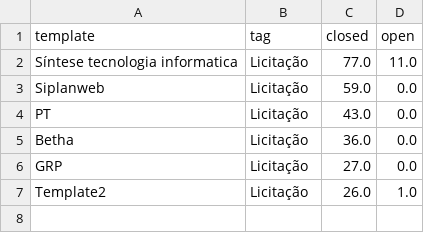
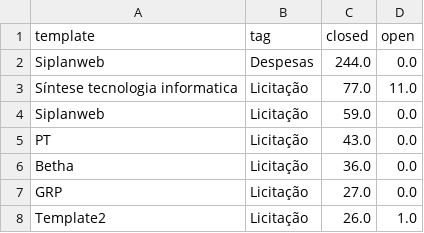
Before and after one commit to MPMG-DCC-UFMG/F01-gerenciamento, a CSV file: dashboard/data/coletas_tag_dev.csv, drawn as a sheet.

```diff
--- a/dashboard/data/coletas_tag_dev.csv
+++ b/dashboard/data/coletas_tag_dev.csv
@@ -1,2 +1,3 @@
 template,tag,closed,open
+Siplanweb,Despesas,244.0,0.0
 Síntese tecnologia informatica,Licitação,77.0,11.0
```
Also changed, not shown: dashboard/data/closed_df.csv, dashboard/data/df_tags.csv, 13 other files.
